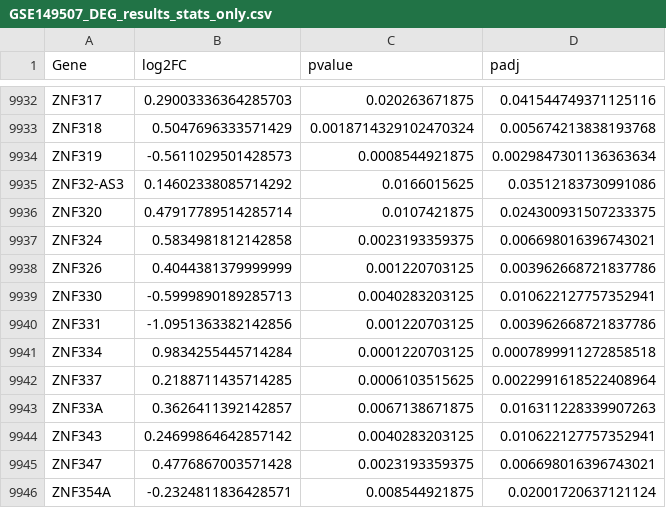
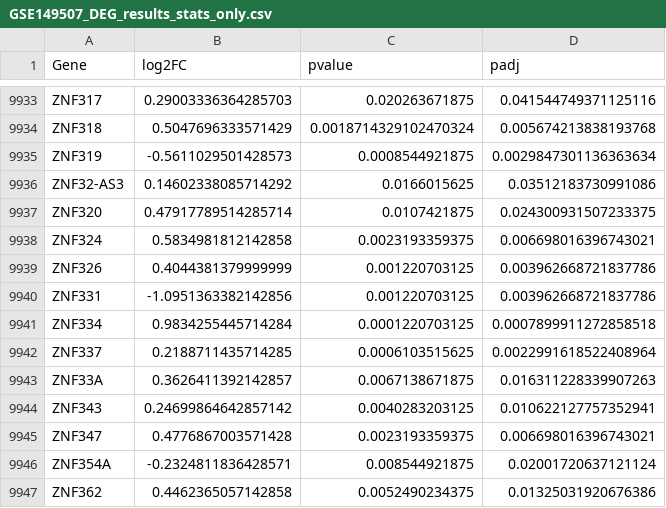
Before and after one commit to ar-silico/SCLC-Network-Analysis, a CSV file: results/DEG/GSE149507_DEG_results_stats_only.csv, drawn as a sheet; only a part is shown, gaps mark what is left out; the shorter side is filled out with more unchanged rows; removed rows and columns are numbered as before the commit, all else as after; the diff covers the shown part only; the diff names each change by its address in the sheet, - before the commit and + after, or states it on an @@ line.

```diff
--- a/results/DEG/GSE149507_DEG_results_stats_only.csv
+++ b/results/DEG/GSE149507_DEG_results_stats_only.csv
-row 9939: ZNF330 | -0.5999890189285713 | 0.0040283203125 | 0.010622127757352941
```
Also changed, not shown: 3 added rows and 2 removed rows elsewhere in this file, results/DEG/GSE149507_DEG_results_strict.csv, results/DEG/GSE60052_DEG_results_stats_only.csv, 41 other files.
